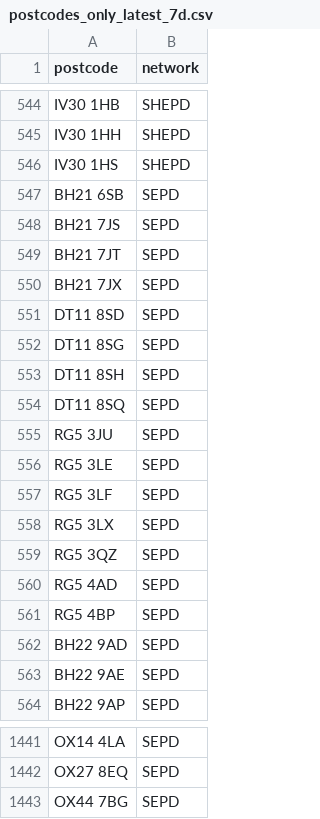
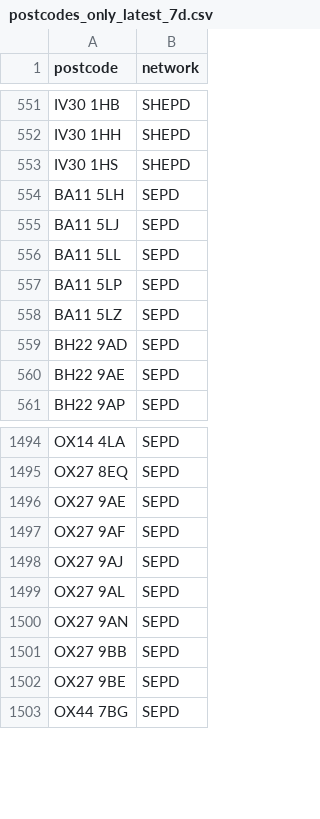
Before and after one commit to hatch-sse/powercuts-mvp, a CSV file: data/exports/postcodes_only_latest_7d.csv, drawn as a sheet; only a part is shown, gaps mark what is left out; the diff covers the shown part only.

```diff
--- a/data/exports/postcodes_only_latest_7d.csv
+++ b/data/exports/postcodes_only_latest_7d.csv
@@ -546,17 +553,7 @@ IV30 1HH,SHEPD
 IV30 1HS,SHEPD
-BH21 6SB,SEPD
-BH21 7JS,SEPD
-BH21 7JT,SEPD
-BH21 7JX,SEPD
-DT11 8SD,SEPD
-DT11 8SG,SEPD
-DT11 8SH,SEPD
-DT11 8SQ,SEPD
-RG5 3JU,SEPD
-RG5 3LE,SEPD
-RG5 3LF,SEPD
-RG5 3LX,SEPD
-RG5 3QZ,SEPD
-RG5 4AD,SEPD
-RG5 4BP,SEPD
+BA11 5LH,SEPD
+BA11 5LJ,SEPD
+BA11 5LL,SEPD
+BA11 5LP,SEPD
+BA11 5LZ,SEPD
 BH22 9AD,SEPD
@@ -1442,2 +1495,9 @@ OX14 4LA,SEPD
 OX27 8EQ,SEPD
+OX27 9AE,SEPD
+OX27 9AF,SEPD
+OX27 9AJ,SEPD
+OX27 9AL,SEPD
+OX27 9AN,SEPD
+OX27 9BB,SEPD
+OX27 9BE,SEPD
 OX44 7BG,SEPD
```
Also changed, not shown: 67 added rows and 12 moved rows elsewhere in this file, data/exports/monthly/postcodes_2026-10.csv, data/exports/monthly/postcodes_current_month.csv, 8 other files.
